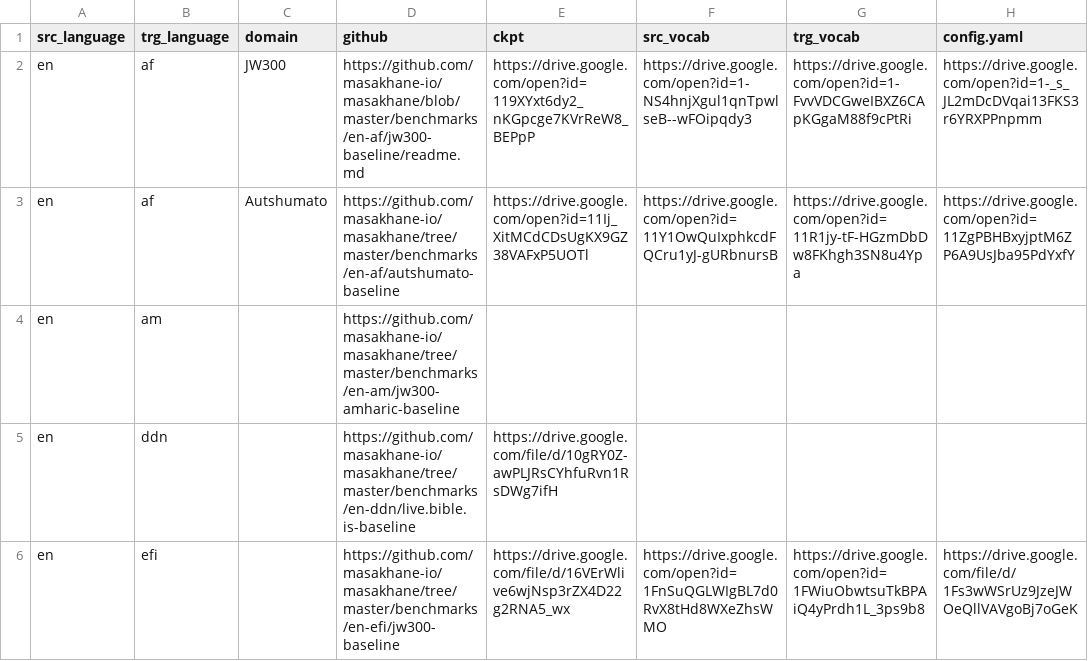
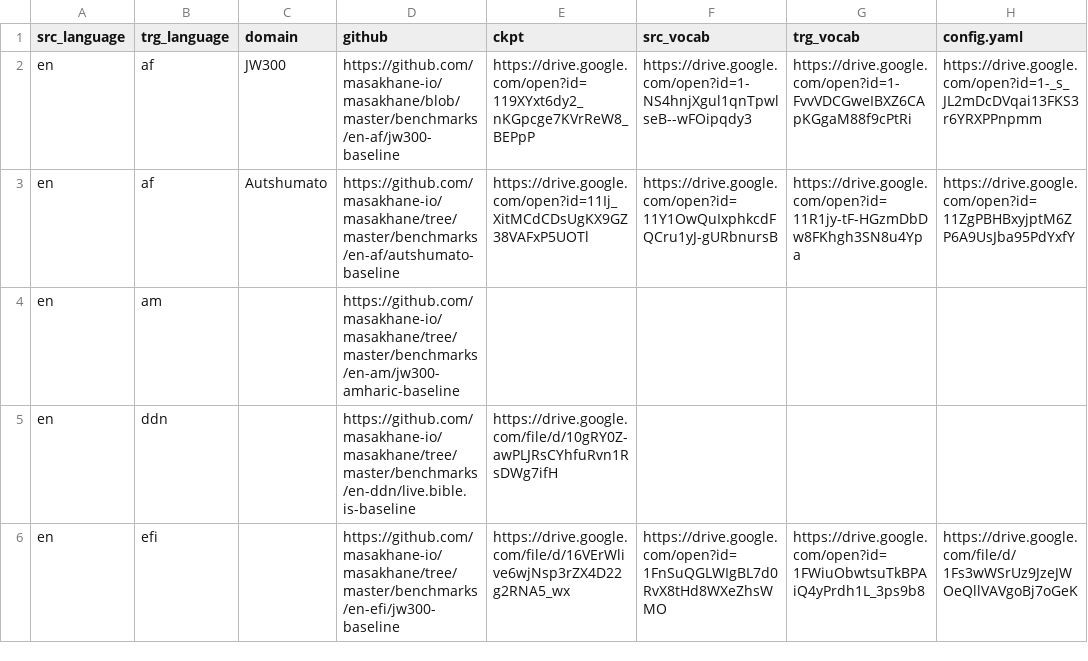
Before and after one commit to juliakreutzer/masakhane-eval, a TSV file: models/available_models.tsv, drawn as a sheet; only a part is shown; the diff names each change by its address in the sheet, - before the commit and + after, or states it on an @@ line.

Commit message:
Update available_models.tsv

```diff
--- a/models/available_models.tsv
+++ b/models/available_models.tsv
-D2 (github): https://github.com/masakhane-io/masakhane/blob/master/benchmarks/en-af/jw300-baseline/readme.md
+D2 (github): https://github.com/masakhane-io/masakhane/blob/master/benchmarks/en-af/jw300-baseline
```
